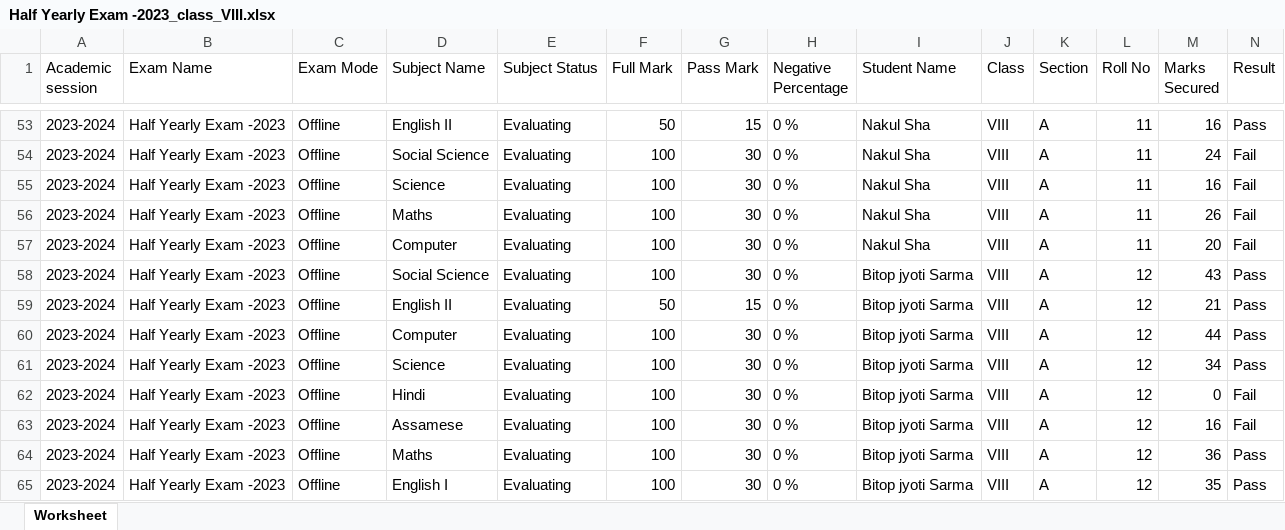
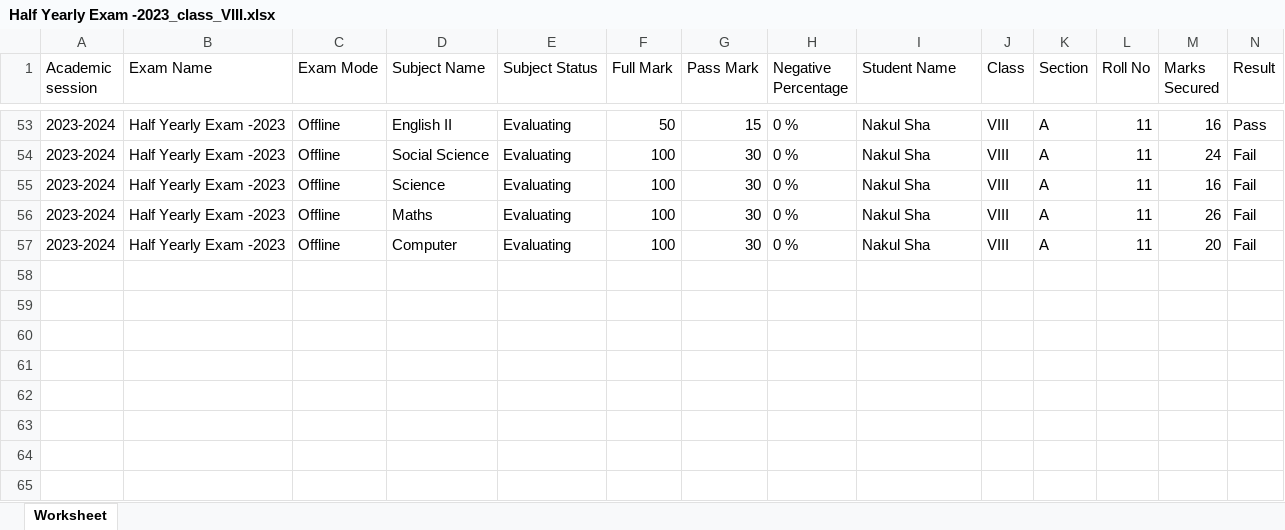
Before and after one commit to tek2991/Results, an Excel workbook: Class_VIII/Hindi/Half Yearly Exam -2023_class_VIII.xlsx, sheet Worksheet, drawn as a sheet; only a part is shown, gaps mark what is left out; values as stored, in another font and other column widths than the file's, no borders; the diff names each change by its address in the sheet, - before the commit and + after, or states it on an @@ line.

```diff
--- a/Class_VIII/Hindi/Half Yearly Exam -2023_class_VIII.xlsx (sheet Worksheet)
+++ b/Class_VIII/Hindi/Half Yearly Exam -2023_class_VIII.xlsx (sheet Worksheet)
-row 58: 2023-2024 | Half Yearly Exam -2023 | Offline | Social Science | Evaluating | 100 | 30 | 0 % | Bitop jyoti Sarma | VIII | A | 12 | 43 | Pass
-row 59: 2023-2024 | Half Yearly Exam -2023 | Offline | English II | Evaluating | 50 | 15 | 0 % | Bitop jyoti Sarma | VIII | A | 12 | 21 | Pass
-row 60: 2023-2024 | Half Yearly Exam -2023 | Offline | Computer | Evaluating | 100 | 30 | 0 % | Bitop jyoti Sarma | VIII | A | 12 | 44 | Pass
-row 61: 2023-2024 | Half Yearly Exam -2023 | Offline | Science | Evaluating | 100 | 30 | 0 % | Bitop jyoti Sarma | VIII | A | 12 | 34 | Pass
-row 62: 2023-2024 | Half Yearly Exam -2023 | Offline | Hindi | Evaluating | 100 | 30 | 0 % | Bitop jyoti Sarma | VIII | A | 12 | 0 | Fail
-row 63: 2023-2024 | Half Yearly Exam -2023 | Offline | Assamese | Evaluating | 100 | 30 | 0 % | Bitop jyoti Sarma | VIII | A | 12 | 16 | Fail
-row 64: 2023-2024 | Half Yearly Exam -2023 | Offline | Maths | Evaluating | 100 | 30 | 0 % | Bitop jyoti Sarma | VIII | A | 12 | 36 | Pass
-row 65: 2023-2024 | Half Yearly Exam -2023 | Offline | English I | Evaluating | 100 | 30 | 0 % | Bitop jyoti Sarma | VIII | A | 12 | 35 | Pass
```
Also changed, not shown: Class_VIII/Assamese/F.A-2_class_VIII.xlsx, Class_VIII/Assamese/Half Yearly Exam -2023_class_VIII.xlsx, 7 other files.
